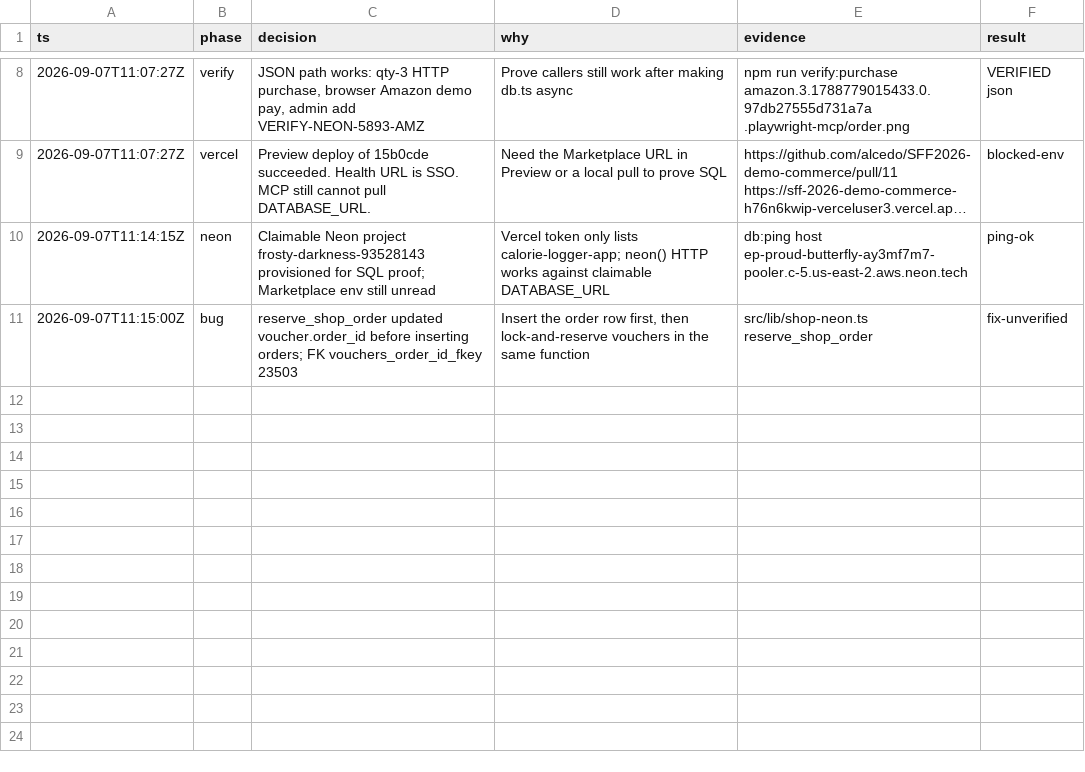
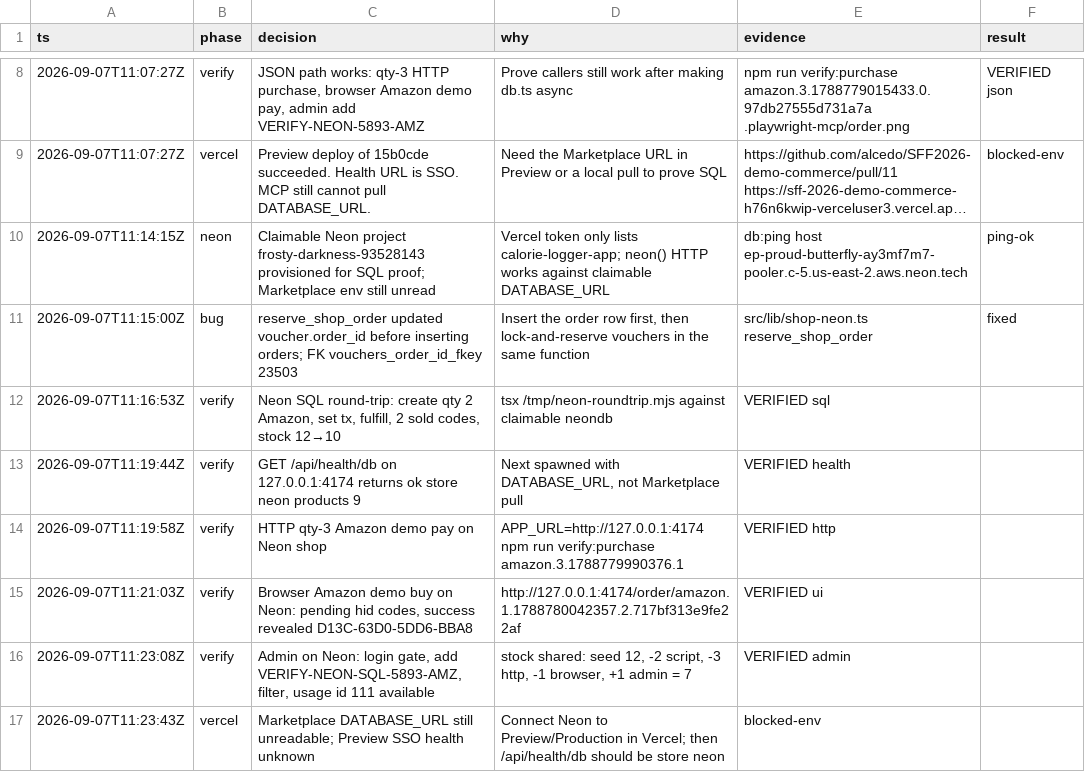
Before and after one commit to alcedo/SFF2026-demo-commerce, a TSV file: .audit/neon-integration.tsv, drawn as a sheet; only a part is shown, gaps mark what is left out; long unchanged cells end in ….

```diff
--- a/.audit/neon-integration.tsv
+++ b/.audit/neon-integration.tsv
@@ -10,2 +10,8 @@ ts	phase	decision	why	evidence	result
 2026-09-07T11:14:15Z	neon	Claimable Neon project frosty-darkness-93528143 provisioned for SQL proof; Marketplace env still unread	Vercel token only lists calorie-logger-app; neon() HTTP works against claimable DATABASE_URL	db:ping host ep-proud-butterfly-ay3mf7m7-pooler.c-5.us-east-2.aws.neon.tech	ping-ok
-2026-09-07T11:15:00Z	bug	reserve_shop_order updated voucher.order_id before inserting orders; FK vouchers_order_id_fkey 23503	Insert the order row first, then lock-and-reserve vouchers in the same function	src/lib/shop-neon.ts reserve_shop_order	fix-unverified
+2026-09-07T11:15:00Z	bug	reserve_shop_order updated voucher.order_id before inserting orders; FK vouchers_order_id_fkey 23503	Insert the order row first, then lock-and-reserve vouchers in the same function	src/lib/shop-neon.ts reserve_shop_order	fixed
+2026-09-07T11:16:53Z	verify	Neon SQL round-trip: create qty 2 Amazon, set tx, fulfill, 2 sold codes, stock 12→10	tsx /tmp/neon-roundtrip.mjs against claimable neondb	VERIFIED sql
+2026-09-07T11:19:44Z	verify	GET /api/health/db on 127.0.0.1:4174 returns ok store neon products 9	Next spawned with DATABASE_URL, not Marketplace pull	VERIFIED health
+2026-09-07T11:19:58Z	verify	HTTP qty-3 Amazon demo pay on Neon shop	APP_URL=http://127.0.0.1:4174 npm run verify:purchase amazon.3.1788779990376.1	VERIFIED http
+2026-09-07T11:21:03Z	verify	Browser Amazon demo buy on Neon: pending hid codes, success revealed D13C-63D0-5DD6-BBA8	http://127.0.0.1:4174/order/amazon.1.1788780042357.2.717bf313e9fe22af	VERIFIED ui
+2026-09-07T11:23:08Z	verify	Admin on Neon: login gate, add VERIFY-NEON-SQL-5893-AMZ, filter, usage id 111 available	stock shared: seed 12, -2 script, -3 http, -1 browser, +1 admin = 7	VERIFIED admin
+2026-09-07T11:23:43Z	vercel	Marketplace DATABASE_URL still unreadable; Preview SSO health unknown	Connect Neon to Preview/Production in Vercel; then /api/health/db should be store neon	blocked-env
```
